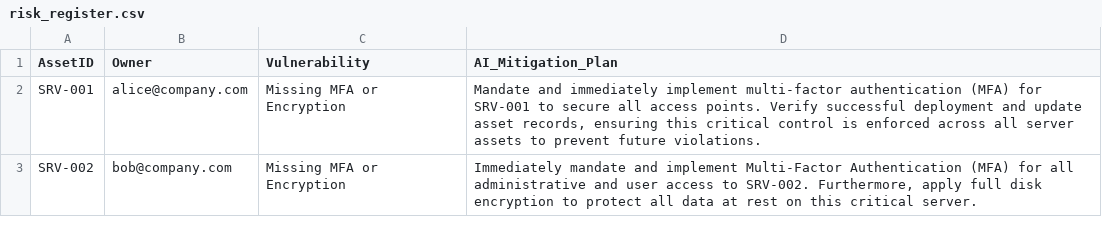
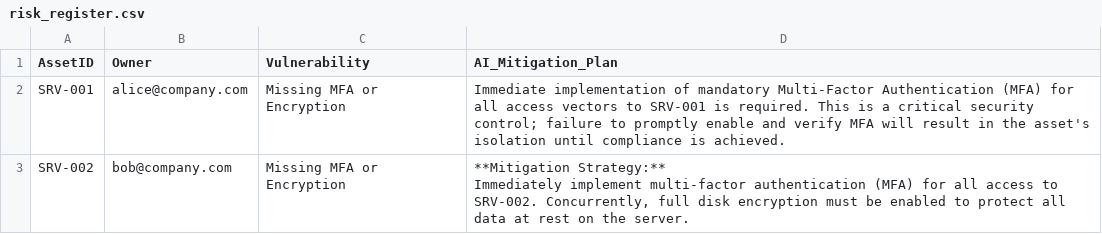
Before and after one commit to CyberFola/GRC-AI_Auditor, a CSV file: risk_register.csv, drawn as a sheet.

```diff
--- a/risk_register.csv
+++ b/risk_register.csv
@@ -1,3 +1,5 @@
 AssetID,Owner,Vulnerability,AI_Mitigation_Plan
-SRV-001,alice@company.com,Missing MFA or Encryption,"Mandate and immediately implement multi-factor authentication (MFA) for SRV-001 to secure all access points. Verify successful deployment and update asset records, ensuring this critical control is enforced across all server assets to prevent future violations."
-SRV-002,bob@company.com,Missing MFA or Encryption,"Immediately mandate and implement Multi-Factor Authentication (MFA) for all administrative and user access to SRV-002. Furthermore, apply full disk encryption to protect all data at rest on this critical server."
+SRV-001,alice@company.com,Missing MFA or Encryption,Immediate implementation of mandatory Multi-Factor Authentication (MFA) for all access vectors to SRV-001 is required. This is a critical security control; failure to promptly enable and verify MFA will result in the asset's isolation until compliance is achieved.
+SRV-002,bob@company.com,Missing MFA or Encryption,"**Mitigation Strategy:**
+
+Immediately implement multi-factor authentication (MFA) for all access to SRV-002. Concurrently, full disk encryption must be enabled to protect all data at rest on the server."
```
Also changed, not shown: 1 other file.
